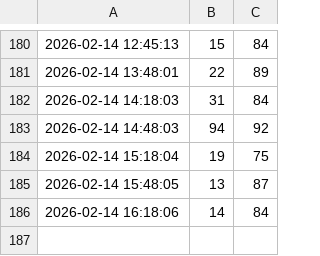
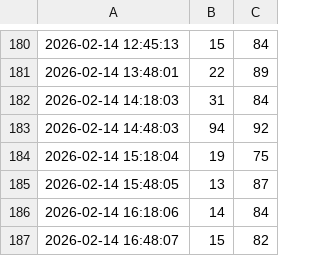
Before and after one commit to infinitexzero-AI/AI-MasterMind-Alliance, a CSV file: logs/memory_orchestrator.csv, drawn as a sheet; only a part is shown, gaps mark what is left out; the diff names each change by its address in the sheet, - before the commit and + after, or states it on an @@ line.

```diff
--- a/logs/memory_orchestrator.csv
+++ b/logs/memory_orchestrator.csv
+row 187: 2026-02-14 16:48:07 | 15 | 82
```
Also changed, not shown: logs/storage_orchestrator.csv, 3 other files.
